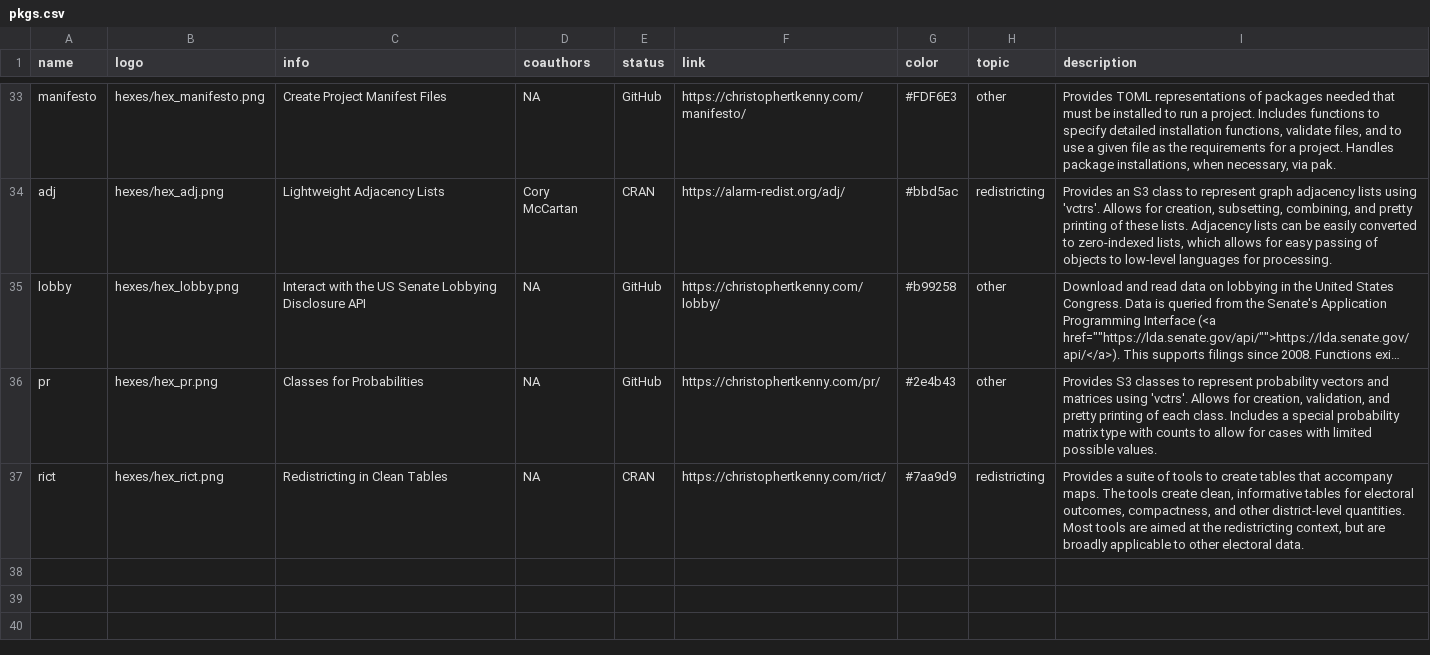
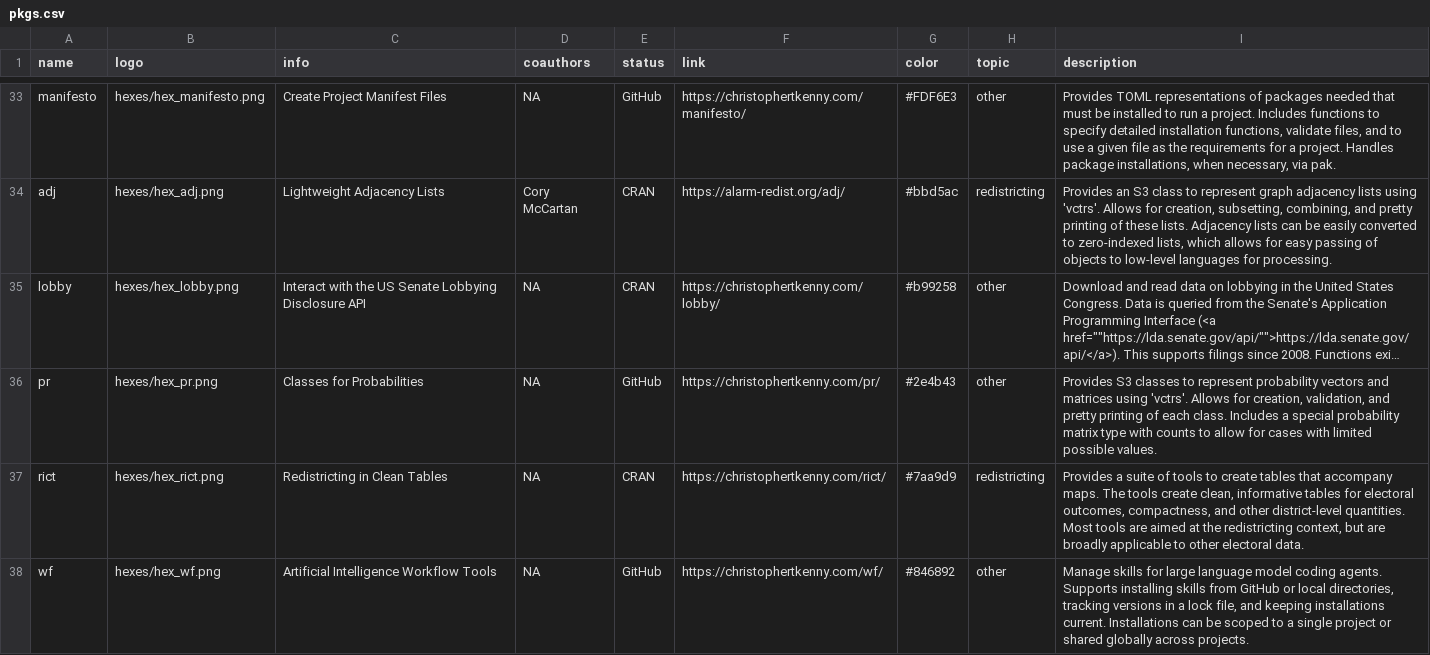
Before and after one commit to christopherkenny/christopherkenny.github.io, a CSV file: pkgs.csv, drawn as a sheet; only a part is shown, gaps mark what is left out; long unchanged cells end in …; the diff names each change by its address in the sheet, - before the commit and + after, or states it on an @@ line.

```diff
--- a/pkgs.csv
+++ b/pkgs.csv
-E35 (status): GitHub
+E35 (status): CRAN
+row 38: wf | hexes/hex_wf.png | Artificial Intelligence Workflow Tools | NA | GitHub | https://christophertkenny.com/wf/ | #846892 | other | Manage skills for large language model coding agents. Supports installing skills from GitHub or local directories, tracking versions in a lock file, and keeping installations current. Installations can be scoped to a single project or shared globally across projects.
```
Also changed, not shown: 24 other files.
